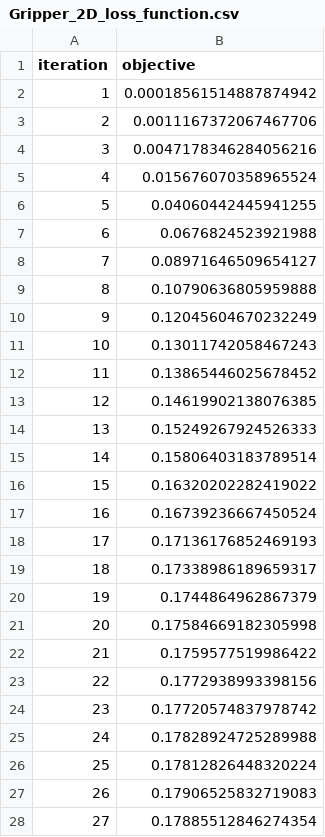
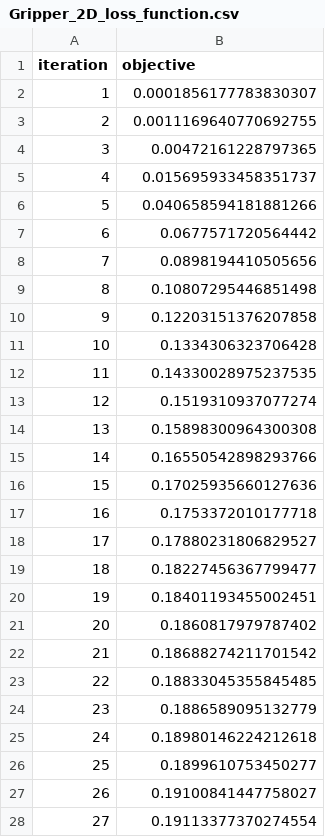
Before and after one commit to ninja7v/TopoptComec, a CSV file: results/Gripper_2D/Gripper_2D_loss_function.csv, drawn as a sheet; only a part is shown; the diff covers the shown part only.

```diff
--- a/results/Gripper_2D/Gripper_2D_loss_function.csv
+++ b/results/Gripper_2D/Gripper_2D_loss_function.csv
@@ -1,28 +1,28 @@
 iteration,objective
-1,0.00018561514887874942
-2,0.0011167372067467706
-3,0.0047178346284056216
-4,0.015676070358965524
-5,0.04060442445941255
-6,0.0676824523921988
-7,0.08971646509654127
-8,0.10790636805959888
-9,0.12045604670232249
-10,0.13011742058467243
-11,0.13865446025678452
-12,0.14619902138076385
-13,0.15249267924526333
-14,0.15806403183789514
-15,0.16320202282419022
-16,0.16739236667450524
-17,0.17136176852469193
-18,0.17338986189659317
-19,0.1744864962867379
-20,0.17584669182305998
-21,0.1759577519986422
-22,0.1772938993398156
-23,0.17720574837978742
-24,0.17828924725289988
-25,0.17812826448320224
-26,0.17906525832719083
-27,0.17885512846274354
+1,0.0001856177783830307
+2,0.0011169640770692755
+3,0.00472161228797365
+4,0.015695933458351737
+5,0.040658594181881266
+6,0.0677571720564442
+7,0.0898194410505656
+8,0.10807295446851498
+9,0.12203151376207858
+10,0.1334306323706428
+11,0.14330028975237535
+12,0.1519310937077274
+13,0.15898300964300308
+14,0.16550542898293766
+15,0.17025935660127636
+16,0.1753372010177718
+17,0.17880231806829527
+18,0.18227456367799477
+19,0.18401193455002451
+20,0.1860817979787402
+21,0.18688274211701542
+22,0.18833045355845485
+23,0.1886589095132779
+24,0.18980146224212618
+25,0.1899610753450277
+26,0.19100841447758027
+27,0.19113377370274554
```
Also changed, not shown: 3 edited cells elsewhere in this file, 24 other files.
